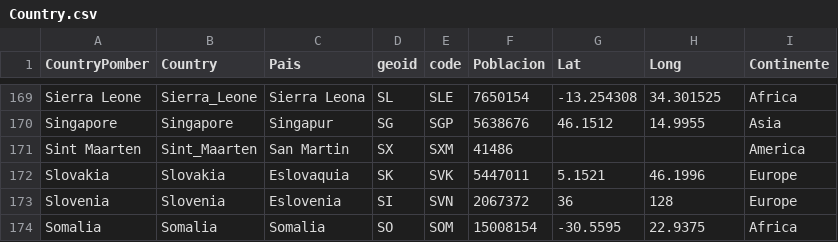
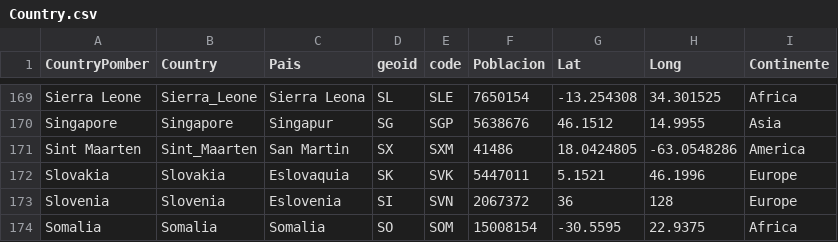
Before and after one commit to vasquito/BigData, a CSV file: COVID-19/Country.csv, drawn as a sheet; only a part is shown, gaps mark what is left out; the diff covers the shown part only.

```diff
--- a/COVID-19/Country.csv
+++ b/COVID-19/Country.csv
@@ -170,3 +170,3 @@ Sierra Leone,Sierra_Leone,Sierra Leona,SL,SLE,7650154,-13.254308,34.301525,Afric
 Singapore,Singapore,Singapur,SG,SGP,5638676,46.1512,14.9955,Asia
-Sint Maarten,Sint_Maarten,San Martin,SX,SXM,41486,,,America
+Sint Maarten,Sint_Maarten,San Martin,SX,SXM,41486,18.0424805,-63.0548286,America
 Slovakia,Slovakia,Eslovaquia,SK,SVK,5447011,5.1521,46.1996,Europe
```
Also changed, not shown: 10 edited cells elsewhere in this file.
